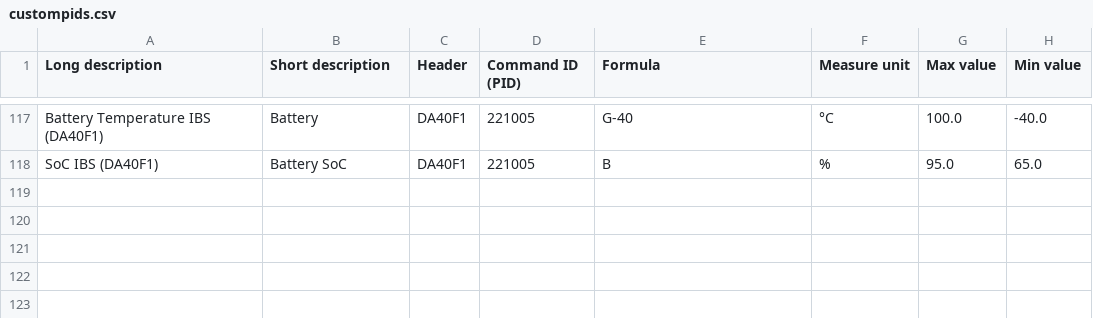
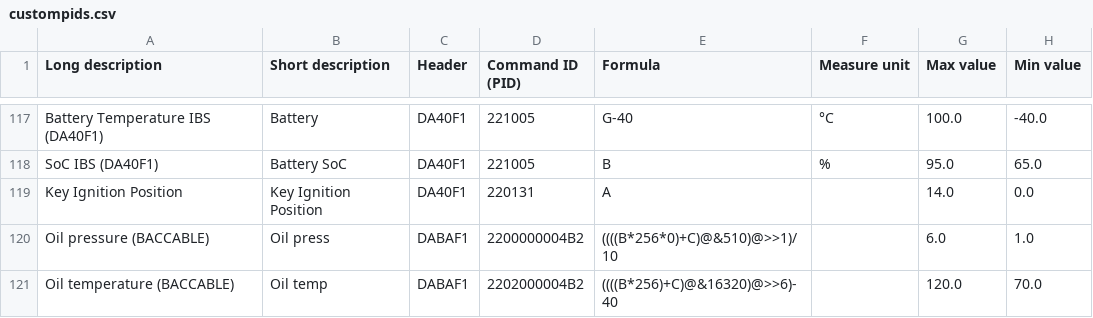
Before and after one commit to danardi78/Alfaromeo-Giulia-Stelvio-PIDs, a CSV file: custompids.csv, drawn as a sheet; only a part is shown, gaps mark what is left out.

Commit message:
Sheet
Added Oil pressure and temperature with BACCABLE

```diff
--- a/custompids.csv
+++ b/custompids.csv
@@ -118 +118,4 @@ Battery Temperature IBS (DA40F1);Battery;DA40F1;221005;G-40;°C;100.0;-40.0
 SoC IBS (DA40F1);Battery SoC;DA40F1;221005;B;%;95.0;65.0
+Key Ignition Position;Key Ignition Position;DA40F1;220131;A;;14.0;0.0
+Oil pressure (BACCABLE);Oil press;DABAF1;2200000004B2;((((B*256*0)+C)@&510)@>>1)/10;;6.0;1.0
+Oil temperature (BACCABLE);Oil temp;DABAF1;2202000004B2;((((B*256)+C)@&16320)@>>6)-40;;120.0;70.0
```
